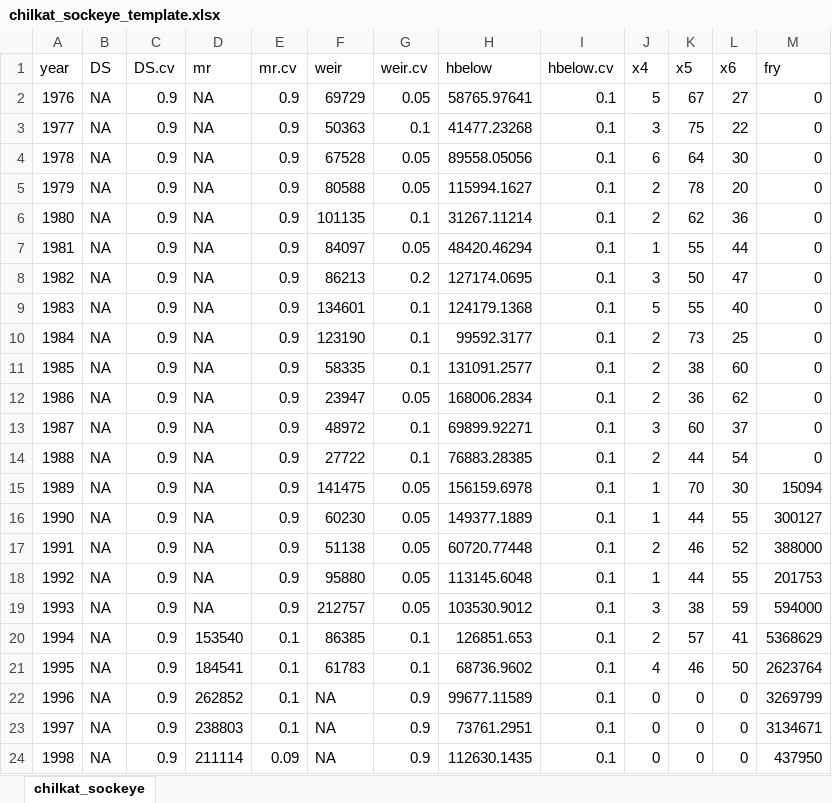
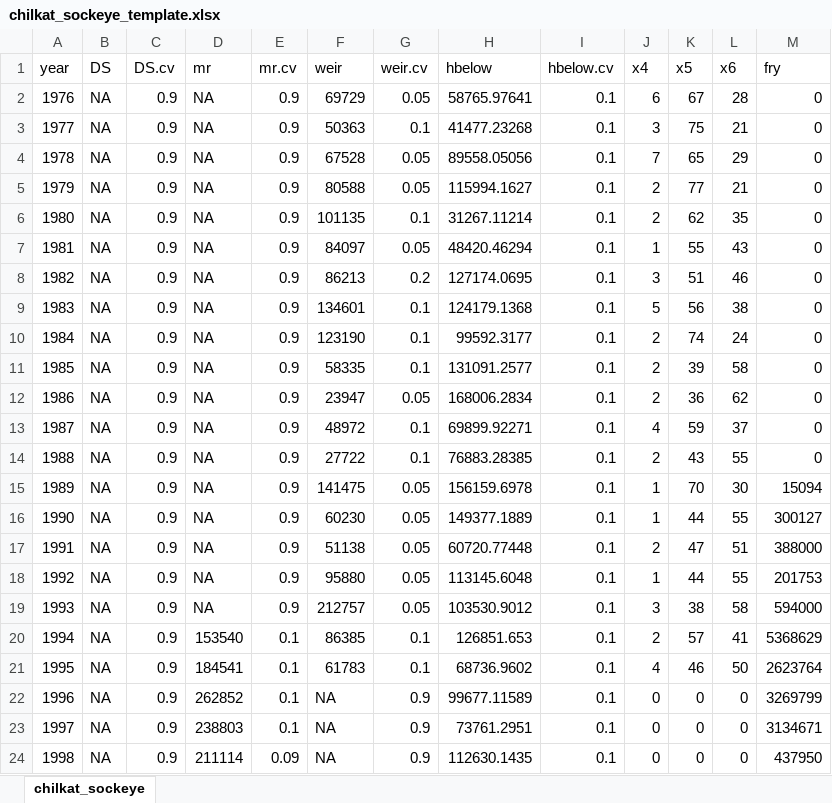
Before and after one commit to commfish/Chilkat_Sockeye, an Excel workbook: 2023_analysis/data/chilkat_sockeye_template.xlsx, sheet chilkat_sockeye, drawn as a sheet; only a part is shown; values as stored, in another font and other column widths than the file's, no borders; the diff covers the shown part only; the diff names each change by its address in the sheet, - before the commit and + after, or states it on an @@ line.

```diff
--- a/2023_analysis/data/chilkat_sockeye_template.xlsx (sheet chilkat_sockeye)
+++ b/2023_analysis/data/chilkat_sockeye_template.xlsx (sheet chilkat_sockeye)
-J2 (x4): 5
+J2 (x4): 6
-L2 (x6): 27
+L2 (x6): 28
-L3 (x6): 22
+L3 (x6): 21
-J4 (x4): 6
+J4 (x4): 7
-K4 (x5): 64
+K4 (x5): 65
-L4 (x6): 30
+L4 (x6): 29
-K5 (x5): 78
+K5 (x5): 77
-L5 (x6): 20
+L5 (x6): 21
-L6 (x6): 36
+L6 (x6): 35
-L7 (x6): 44
+L7 (x6): 43
-K8 (x5): 50
+K8 (x5): 51
-L8 (x6): 47
+L8 (x6): 46
-K9 (x5): 55
+K9 (x5): 56
-L9 (x6): 40
+L9 (x6): 38
-K10 (x5): 73
+K10 (x5): 74
-L10 (x6): 25
+L10 (x6): 24
-K11 (x5): 38
+K11 (x5): 39
-L11 (x6): 60
+L11 (x6): 58
-J13 (x4): 3
+J13 (x4): 4
-K13 (x5): 60
+K13 (x5): 59
-K14 (x5): 44
+K14 (x5): 43
-L14 (x6): 54
+L14 (x6): 55
-K17 (x5): 46
+K17 (x5): 47
-L17 (x6): 52
+L17 (x6): 51
-L19 (x6): 59
+L19 (x6): 58
```
Also changed, not shown: 14 edited cells and cell formats elsewhere in this sheet, 3 other files.
